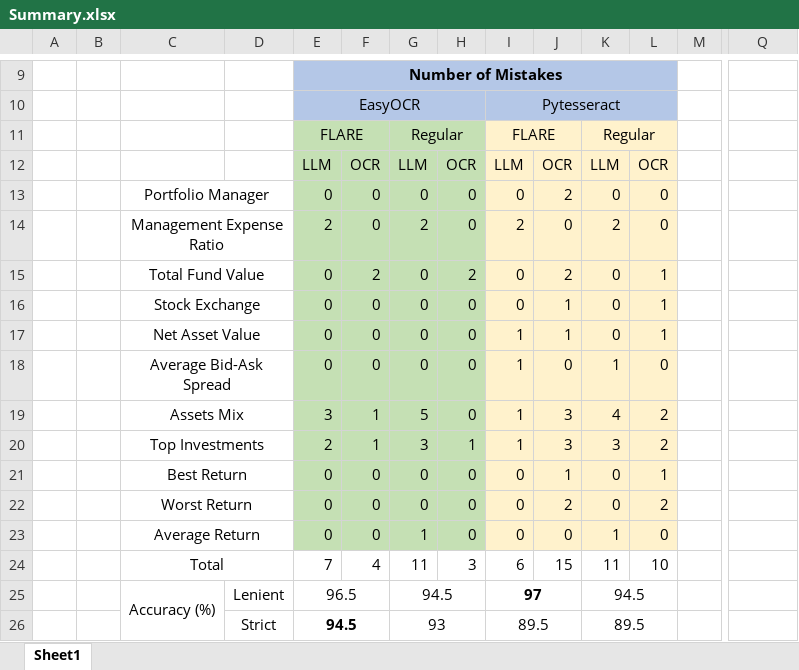
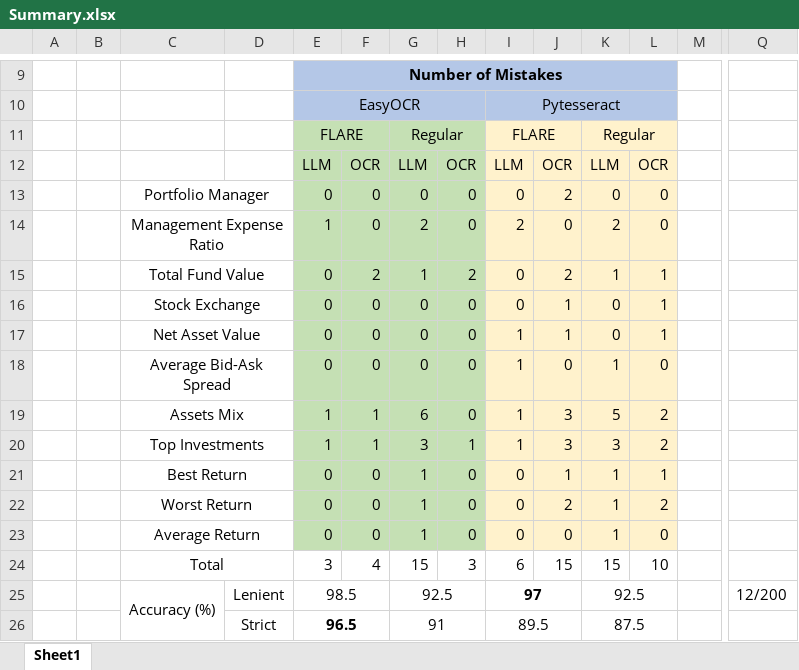
Before and after one commit to Justin-Jonany/FLARE_Implementation, an Excel workbook: fund_statement_extractor/output/Summary.xlsx, sheet Sheet1, drawn as a sheet; only a part is shown, gaps mark what is left out; values as stored, in another font and other column widths than the file's, no borders; removed rows and columns are numbered as before the commit, all else as after; rows hold the shown columns only; the diff names each change by its address in the sheet, - before the commit and + after, or states it on an @@ line.

Commit message:
Fixed summary

```diff
--- a/fund_statement_extractor/output/Summary.xlsx (sheet Sheet1)
+++ b/fund_statement_extractor/output/Summary.xlsx (sheet Sheet1)
-E14: 2
+E14: 1
-G15: 0
+G15: 1
-K15: 0
+K15: 1
-E19: 3
+E19: 1
-G19: 5
+G19: 6
-K19: 4
+K19: 5
-E20: 2
+E20: 1
-G21:G22: 0
+G21:G22: 1
-K21:K22: 0
+K21:K22: 1
-E24: 7
+E24: 3
-G24: 11
+G24: 15
-K24: 11
+K24: 15
-row 25:  |  | Accuracy (%) | Lenient | 96.5 |  | 94.5 |  | 97 |  | 94.5
-row 26:  |  |  | Strict | 94.5 |  | 93 |  | 89.5 |  | 89.5
+row 25:  |  | Accuracy (%) | Lenient | 98.5 |  | 92.5 |  | 97 |  | 92.5 |  |  | 12/200
+row 26:  |  |  | Strict | 96.5 |  | 91 |  | 89.5 |  | 87.5
```
Also changed, not shown: 2 other files.
